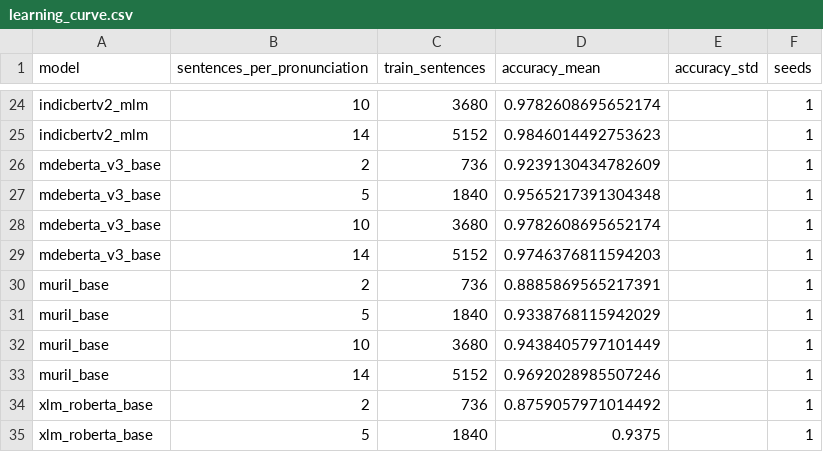
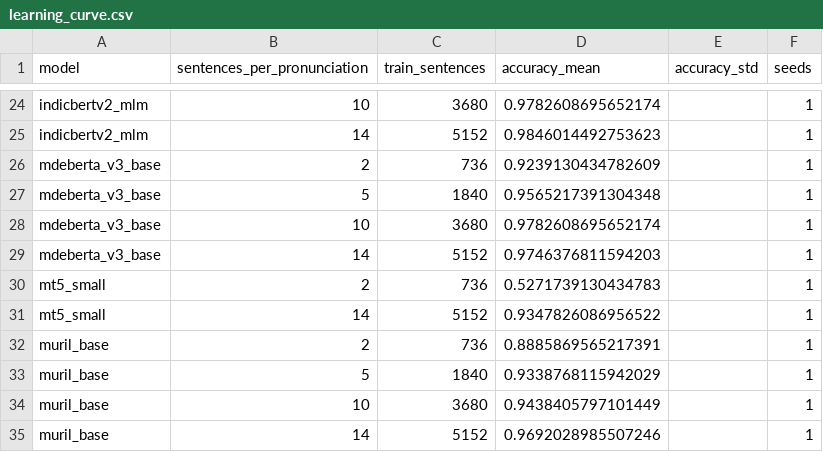
Before and after one commit to kawshikbuet17/bangla-heteronym-benchmark, a CSV file: results/learning_curve.csv, drawn as a sheet; only a part is shown, gaps mark what is left out; the shorter side is filled out with more unchanged rows; the diff names each change by its address in the sheet, - before the commit and + after, or states it on an @@ line.

```diff
--- a/results/learning_curve.csv
+++ b/results/learning_curve.csv
+row 30: mt5_small | 2 | 736 | 0.5271739130434783 |  | 1
+row 31: mt5_small | 14 | 5152 | 0.9347826086956522 |  | 1
```
Also changed, not shown: results/runs.csv, results/summary.csv, 6 other files.
